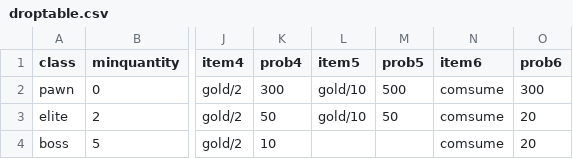
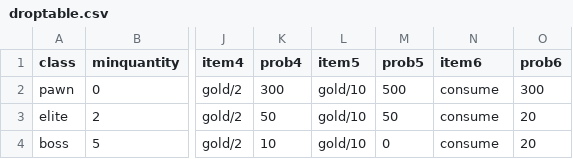
Before and after one commit to Heondu/Labes-2nd-repository, a CSV file: Assets/Resources/droptable.csv, drawn as a sheet; only a part is shown, gaps mark what is left out; the diff names each change by its address in the sheet, - before the commit and + after, or states it on an @@ line.

```diff
--- a/Assets/Resources/droptable.csv
+++ b/Assets/Resources/droptable.csv
-N2:N4 (item6): comsume
+N2:N4 (item6): consume
-L4 (item5): (empty)
+L4 (item5): gold/10
-M4 (prob5): (empty)
+M4 (prob5): 0
```
Also changed, not shown: Assets/Resources/monster.csv, 52 other files.
